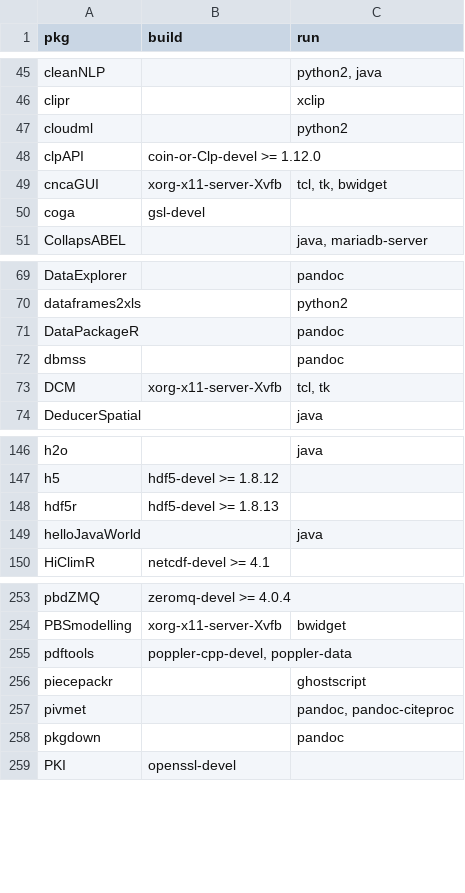
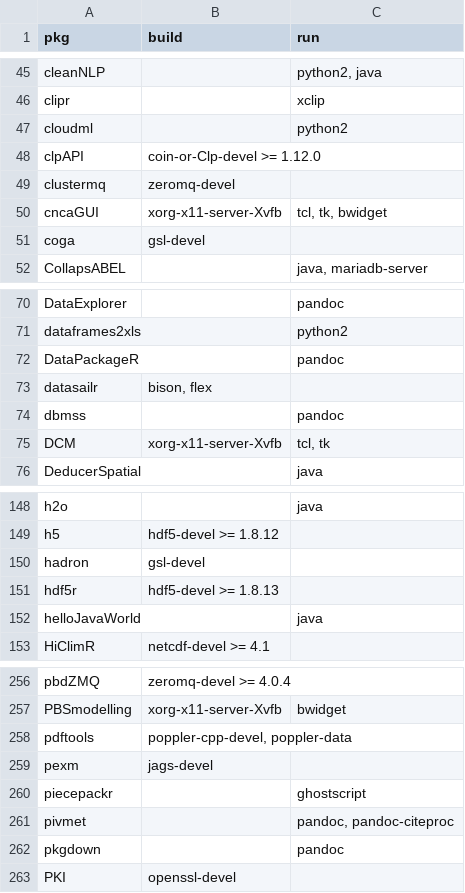
Before and after one commit to cran4linux/cran2copr, a CSV file: sysreqs.csv, drawn as a sheet; only a part is shown, gaps mark what is left out; the diff names each change by its address in the sheet, - before the commit and + after, or states it on an @@ line.

```diff
--- a/sysreqs.csv
+++ b/sysreqs.csv
+row 49: clustermq | zeromq-devel
+row 73: datasailr | bison, flex
+row 150: hadron | gsl-devel
+row 259: pexm | jags-devel
```
Also changed, not shown: 7 other files.
